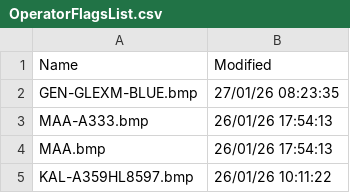
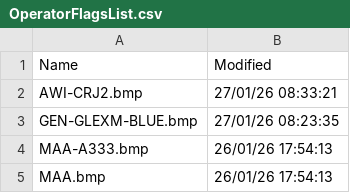
Before and after one commit to rikgale/VRSOperatorFlags, a CSV file: OperatorFlagsList.csv, drawn as a sheet; only a part is shown; the shorter side is filled out with more unchanged rows; the diff names each change by its address in the sheet, - before the commit and + after, or states it on an @@ line.

```diff
--- a/OperatorFlagsList.csv
+++ b/OperatorFlagsList.csv
+row 2: AWI-CRJ2.bmp | 27/01/26 08:33:21
```
Also changed, not shown: 1 other file.
